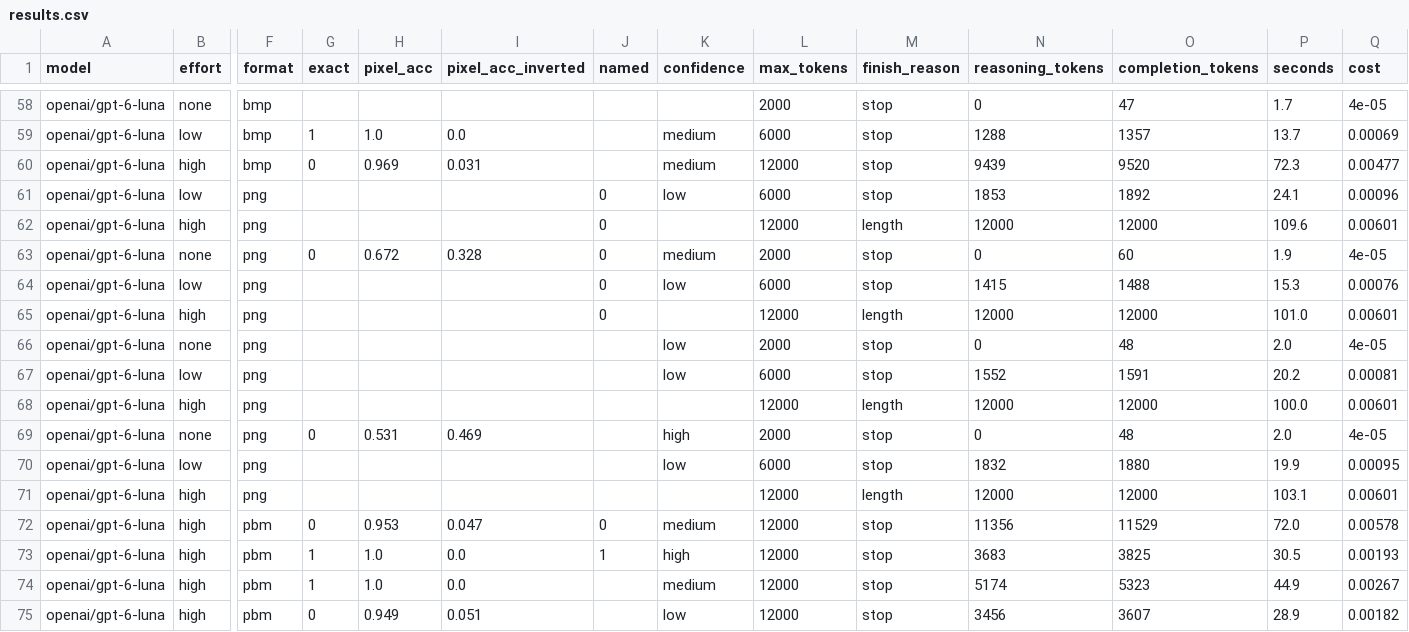
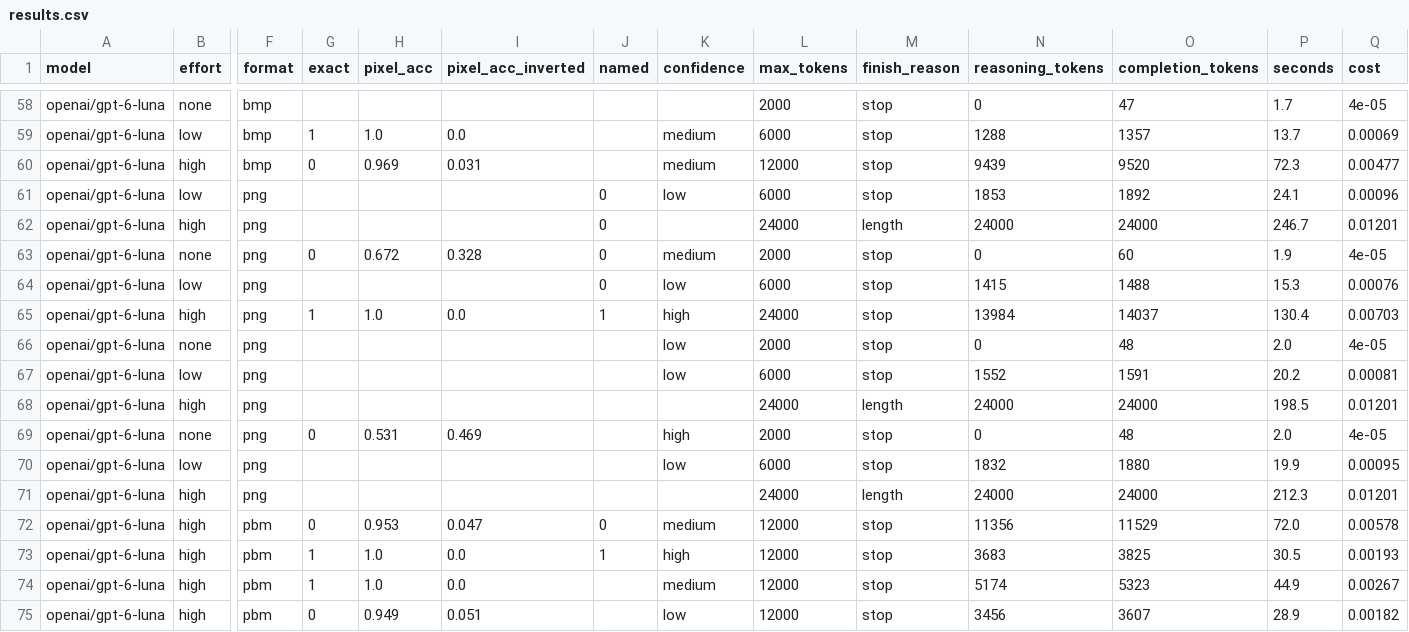
Before and after one commit to atharva-729/base64-image-probe, a CSV file: results.csv, drawn as a sheet; only a part is shown, gaps mark what is left out; the diff covers the shown part only; the diff names each change by its address in the sheet, - before the commit and + after, or states it on an @@ line.

```diff
--- a/results.csv
+++ b/results.csv
-L62 (max_tokens): 12000
+L62 (max_tokens): 24000
-N62 (reasoning_tokens): 12000
+N62 (reasoning_tokens): 24000
-O62 (completion_tokens): 12000
+O62 (completion_tokens): 24000
-P62 (seconds): 109.6
+P62 (seconds): 246.7
-Q62 (cost): 0.00601
+Q62 (cost): 0.01201
-G65 (exact): (empty)
+G65 (exact): 1
-H65 (pixel_acc): (empty)
+H65 (pixel_acc): 1.0
-I65 (pixel_acc_inverted): (empty)
+I65 (pixel_acc_inverted): 0.0
-J65 (named): 0
+J65 (named): 1
-K65 (confidence): (empty)
+K65 (confidence): high
-L65 (max_tokens): 12000
+L65 (max_tokens): 24000
-M65 (finish_reason): length
+M65 (finish_reason): stop
-N65 (reasoning_tokens): 12000
+N65 (reasoning_tokens): 13984
-O65 (completion_tokens): 12000
+O65 (completion_tokens): 14037
-P65 (seconds): 101.0
+P65 (seconds): 130.4
-Q65 (cost): 0.00601
+Q65 (cost): 0.00703
-L68 (max_tokens): 12000
+L68 (max_tokens): 24000
-N68 (reasoning_tokens): 12000
+N68 (reasoning_tokens): 24000
-O68 (completion_tokens): 12000
+O68 (completion_tokens): 24000
-P68 (seconds): 100.0
+P68 (seconds): 198.5
-Q68 (cost): 0.00601
+Q68 (cost): 0.01201
-L71 (max_tokens): 12000
+L71 (max_tokens): 24000
-N71 (reasoning_tokens): 12000
+N71 (reasoning_tokens): 24000
-O71 (completion_tokens): 12000
+O71 (completion_tokens): 24000
-P71 (seconds): 103.1
+P71 (seconds): 212.3
-Q71 (cost): 0.00601
+Q71 (cost): 0.01201
```
Also changed, not shown: 59 edited cells elsewhere in this file, 2 other files.
